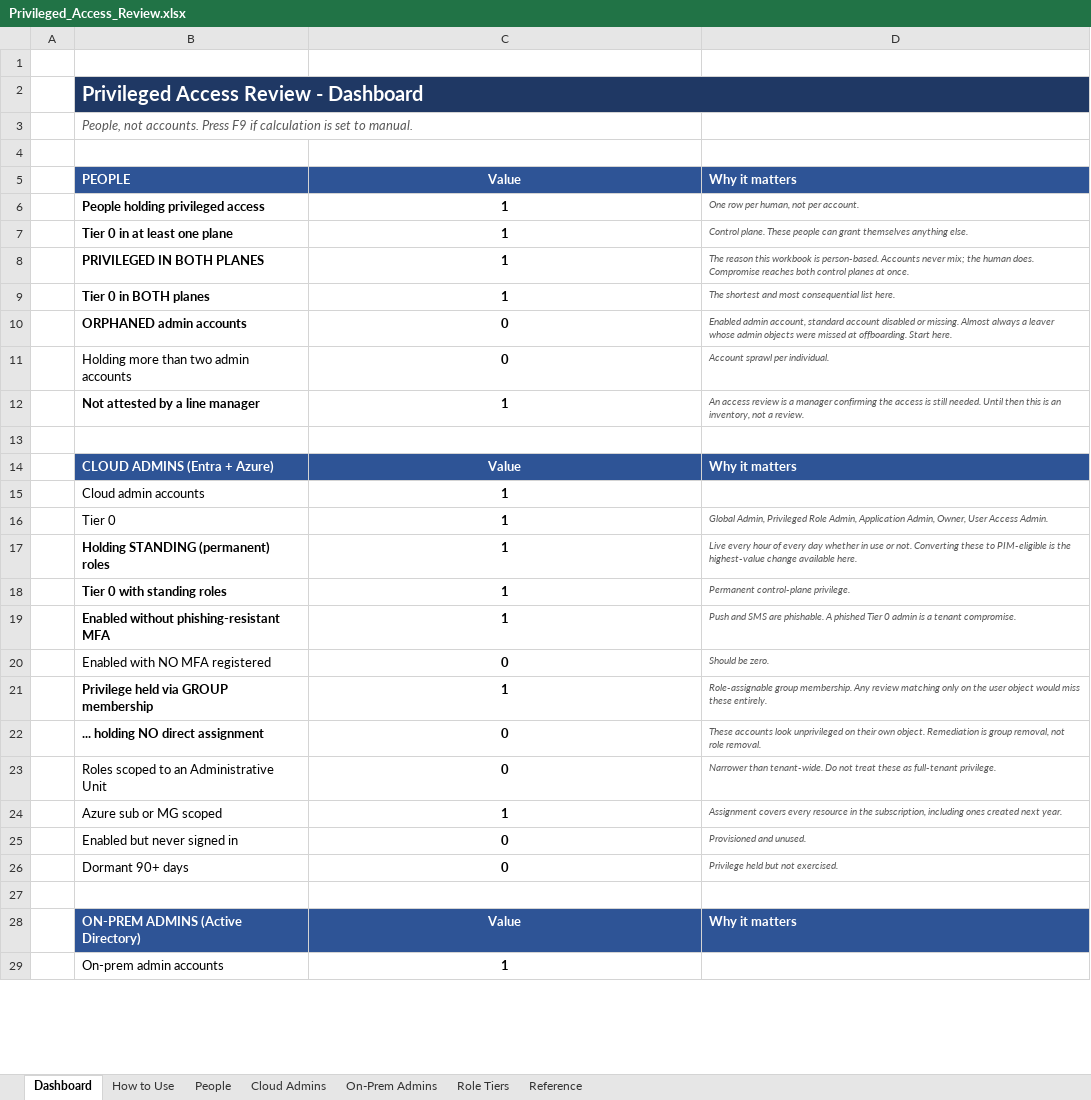
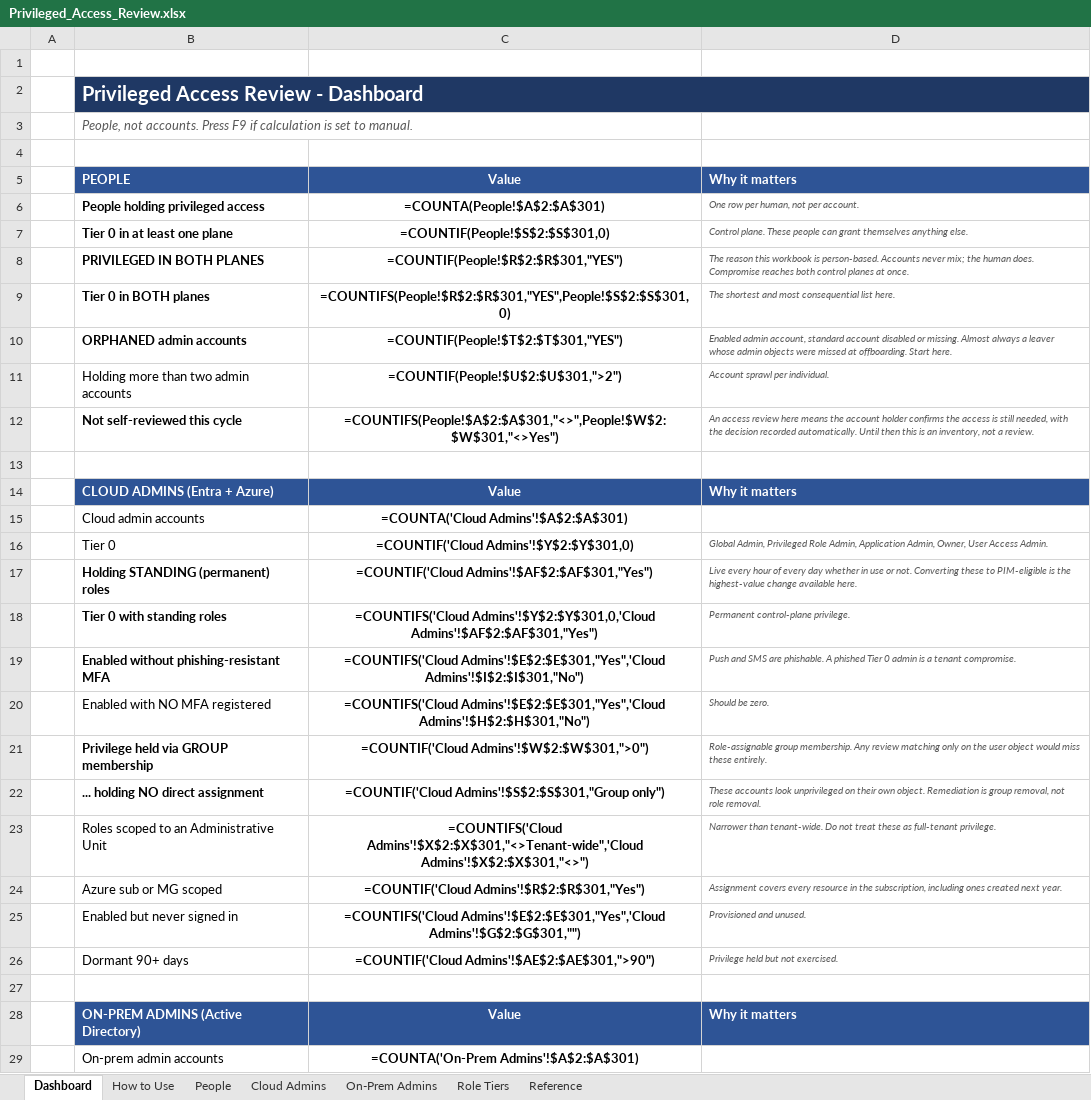
Before and after one commit to RiceTeaPrince/EntraScripts, an Excel workbook: Admin Audit/Privileged_Access_Review.xlsx, sheet Dashboard, drawn as a sheet; only a part is shown; values as stored, in another font and other column widths than the file's, no borders; formulas without a stored value are shown as written; removed rows and columns are numbered as before the commit, all else as after; the diff covers the shown part only; the diff names each change by its address in the sheet, - before the commit and + after, or states it on an @@ line.

```diff
--- a/Admin Audit/Privileged_Access_Review.xlsx (sheet Dashboard)
+++ b/Admin Audit/Privileged_Access_Review.xlsx (sheet Dashboard)
-C2:D2 fill: #1F3864
+C2:D2 fill: none
-C6: 1
+C6: =COUNTA(People!$A$2:$A$301)
-C7: 1
+C7: =COUNTIF(People!$S$2:$S$301,0)
-C8: 1
+C8: =COUNTIF(People!$R$2:$R$301,"YES")
-C9: 1
+C9: =COUNTIFS(People!$R$2:$R$301,"YES",People!$S$2:$S$301,0)
-C10: 0
+C10: =COUNTIF(People!$T$2:$T$301,"YES")
-C11: 0
+C11: =COUNTIF(People!$U$2:$U$301,">2")
-row 12:  | Not attested by a line manager | 1 | An access review is a manager confirming the access is still needed. Until then this is an inventory, not a review.
+row 12:  | Not self-reviewed this cycle | =COUNTIFS(People!$A$2:$A$301,"<>",People!$W$2:$W$301,"<>Yes") | An access review here means the account holder confirms the access is still needed, with the decision recorded automatically. Until then this is an inventory, not a review.
-C15: 1
+C15: =COUNTA('Cloud Admins'!$A$2:$A$301)
-C16: 1
+C16: =COUNTIF('Cloud Admins'!$Y$2:$Y$301,0)
-C17: 1
+C17: =COUNTIF('Cloud Admins'!$AF$2:$AF$301,"Yes")
-C18: 1
+C18: =COUNTIFS('Cloud Admins'!$Y$2:$Y$301,0,'Cloud Admins'!$AF$2:$AF$301,"Yes")
-C19: 1
+C19: =COUNTIFS('Cloud Admins'!$E$2:$E$301,"Yes",'Cloud Admins'!$I$2:$I$301,"No")
-C20: 0
+C20: =COUNTIFS('Cloud Admins'!$E$2:$E$301,"Yes",'Cloud Admins'!$H$2:$H$301,"No")
-C21: 1
+C21: =COUNTIF('Cloud Admins'!$W$2:$W$301,">0")
-C22: 0
+C22: =COUNTIF('Cloud Admins'!$S$2:$S$301,"Group only")
-C23: 0
+C23: =COUNTIFS('Cloud Admins'!$X$2:$X$301,"<>Tenant-wide",'Cloud Admins'!$X$2:$X$301,"<>")
-C24: 1
+C24: =COUNTIF('Cloud Admins'!$R$2:$R$301,"Yes")
-C25: 0
+C25: =COUNTIFS('Cloud Admins'!$E$2:$E$301,"Yes",'Cloud Admins'!$G$2:$G$301,"")
-C26: 0
+C26: =COUNTIF('Cloud Admins'!$AE$2:$AE$301,">90")
-C29: 1
+C29: =COUNTA('On-Prem Admins'!$A$2:$A$301)
```
Also changed, not shown: 7 added rows, 7 removed rows and 7 edited cells elsewhere in this sheet, sheet Cloud Admins, sheet On-Prem Admins, sheet People, sheet Reference, sheet How to Use, sheet Role Tiers, charts or pictures, 4 other files.
